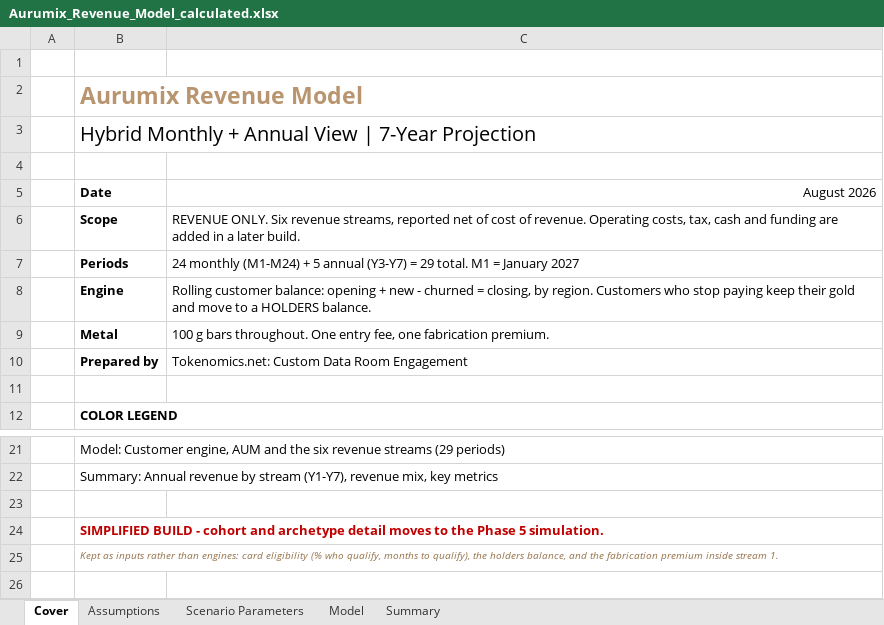
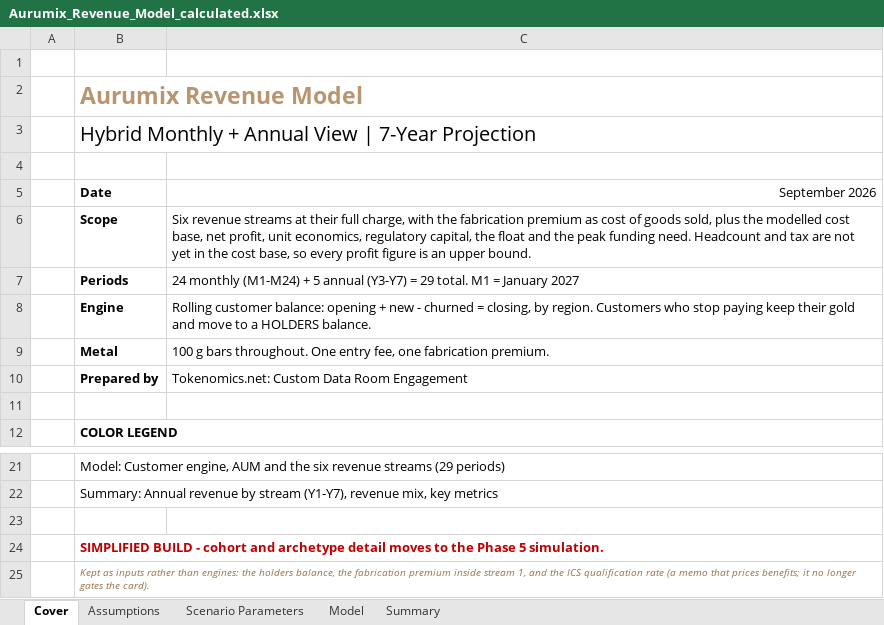
Before and after one commit to Abdsys/Aurumix, an Excel workbook: deliverables/4-revenue-modeling/tools/Aurumix_Revenue_Model_calculated.xlsx, sheet Cover, drawn as a sheet; only a part is shown, gaps mark what is left out; values as stored, in another font and other column widths than the file's, no borders; the diff names each change by its address in the sheet, - before the commit and + after, or states it on an @@ line.

```diff
--- a/deliverables/4-revenue-modeling/tools/Aurumix_Revenue_Model_calculated.xlsx (sheet Cover)
+++ b/deliverables/4-revenue-modeling/tools/Aurumix_Revenue_Model_calculated.xlsx (sheet Cover)
-C5: August 2026
+C5: September 2026
-C6 (September 2026): REVENUE ONLY. Six revenue streams, reported net of cost of revenue. Operating costs, tax, cash and funding are added in a later build.
+C6 (September 2026): Six revenue streams at their full charge, with the fabrication premium as cost of goods sold, plus the modelled cost base, net profit, unit economics, regulatory capital, the float and the peak funding need. Headcount and tax are not yet in the cost base, so every profit figure is an upper bound.
-B25 (Date): …than engines: card eligibility (% who qualify, months to qualify), the holders balance, and the fabrication premium inside stream 1.
+B25 (Date): …than engines: the holders balance, the fabrication premium inside stream 1, and the ICS qualification rate (a memo that prices benefits; it no longer gates the card).
```
Also changed, not shown: sheet Summary, sheet Scenario Parameters, sheet Assumptions, deliverables/4-revenue-modeling/tools/Aurumix_Revenue_Model.xlsx, 15 other files.
